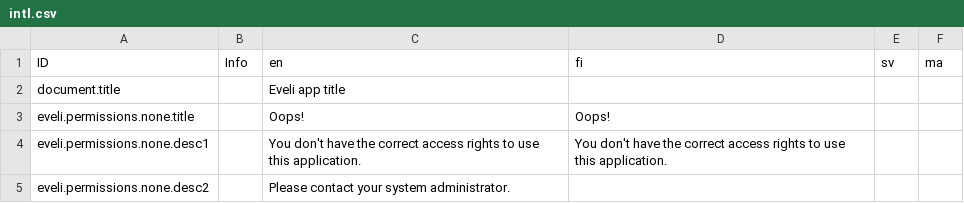
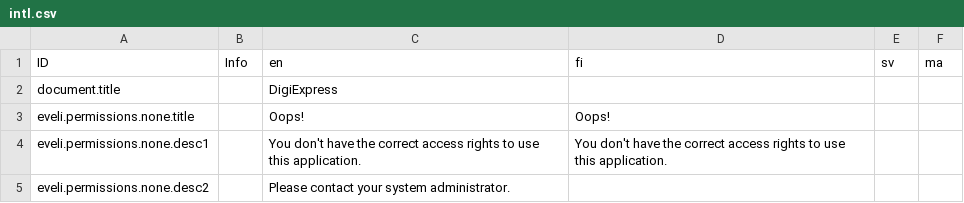
Before and after one commit to digiexpress-io/digiexpress-parent, a CSV file: ts_setup/eveli-ide/intl.csv, drawn as a sheet; only a part is shown.

```diff
--- a/ts_setup/eveli-ide/intl.csv
+++ b/ts_setup/eveli-ide/intl.csv
@@ -1,3 +1,3 @@
 ID,Info,en,fi,sv,ma
-document.title,, Eveli app title,,,
+document.title,, DigiExpress,,,
 eveli.permissions.none.title,,Oops!,Oops!,,
```
Also changed, not shown: ts_setup/gamut/intl.csv, 14 other files.
